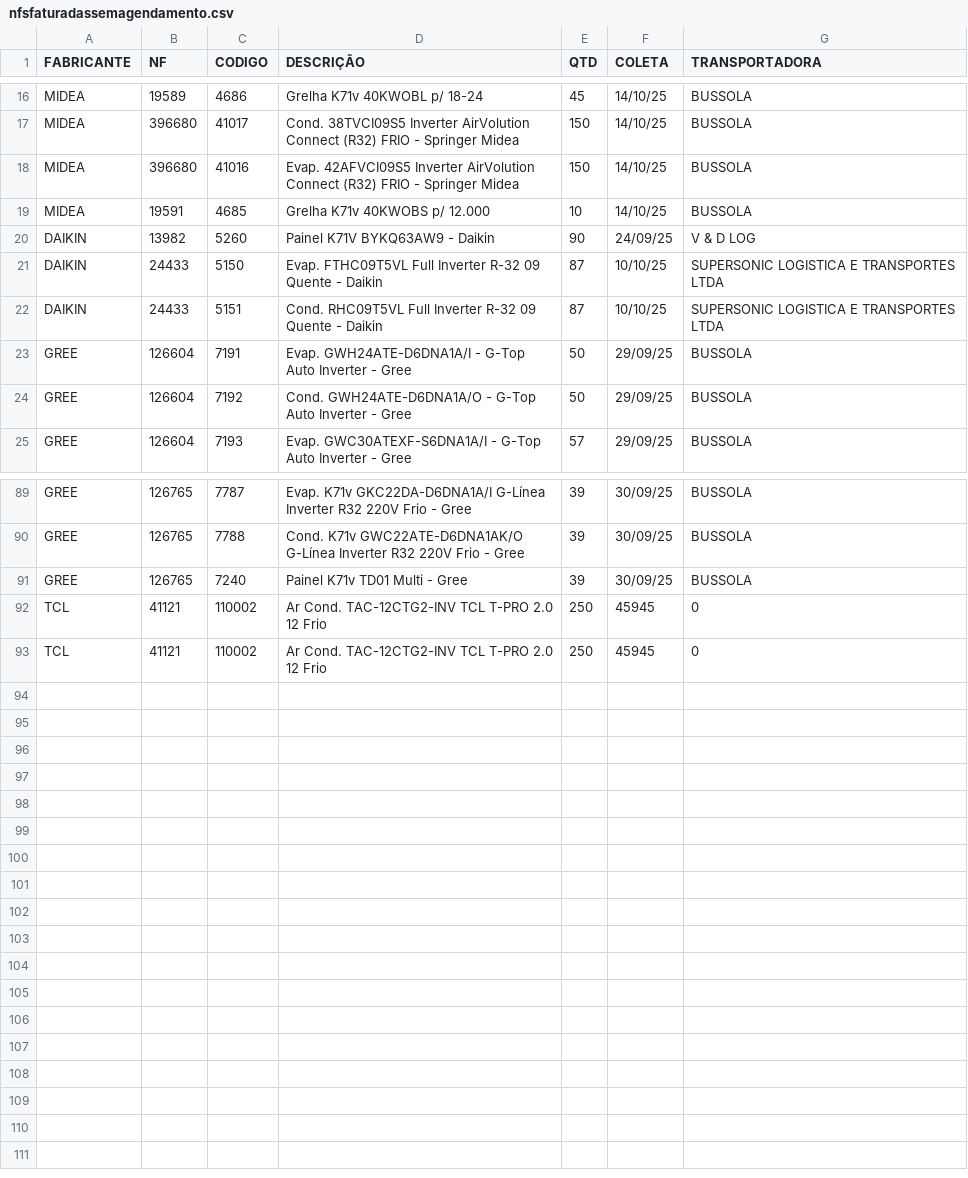
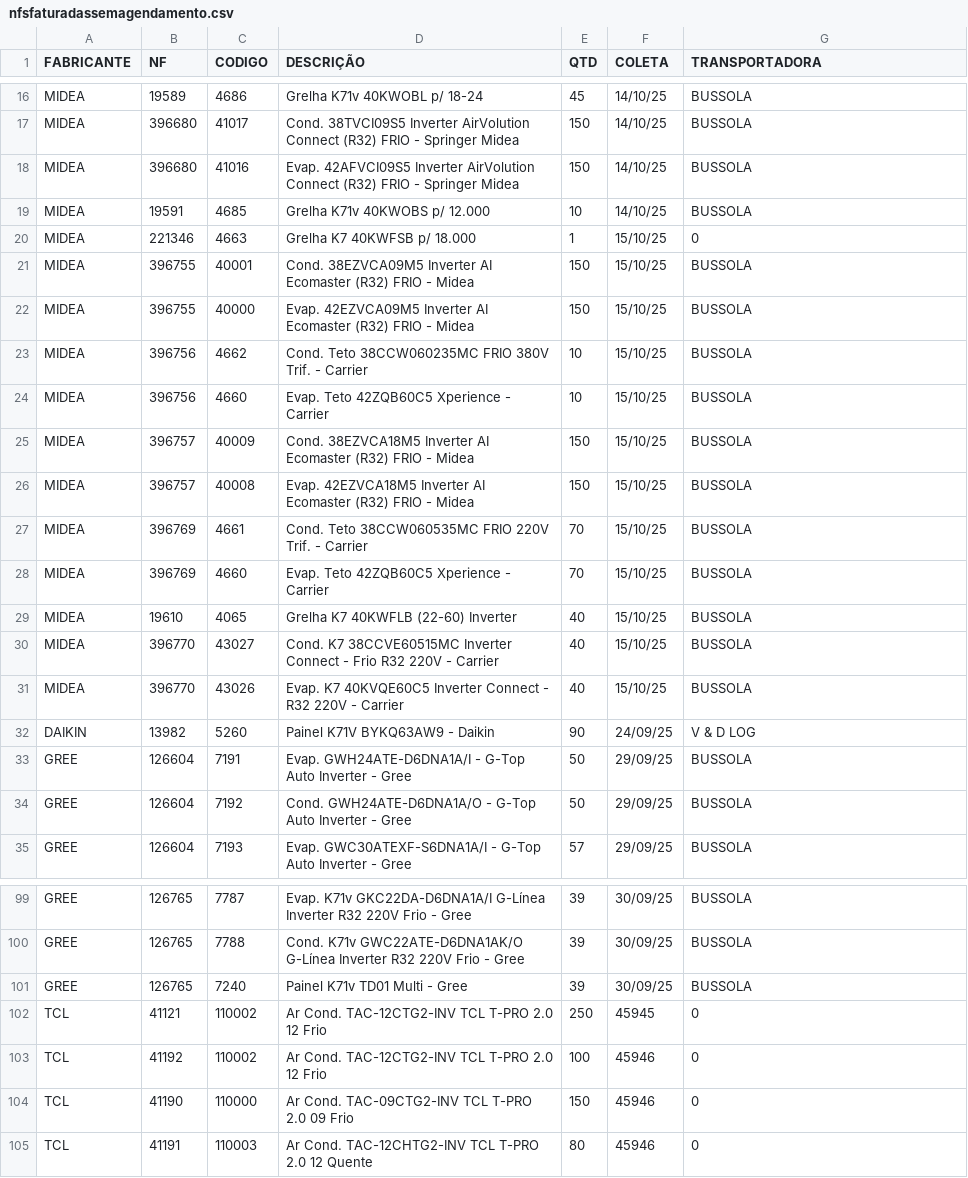
Before and after one commit to discomerciologistica/agendamentos, a CSV file: nfsfaturadassemagendamento.csv, drawn as a sheet; only a part is shown, gaps mark what is left out.

Commit message:
Update nfsfaturadassemagendamento.csv

```diff
--- a/nfsfaturadassemagendamento.csv
+++ b/nfsfaturadassemagendamento.csv
@@ -19,5 +19,15 @@ MIDEA,396680,41016,Evap. 42AFVCI09S5 Inverter AirVolution Connect (R32) FRIO - S
 MIDEA,19591,4685,Grelha K71v 40KWOBS p/ 12.000 ,10,14/10/25,BUSSOLA
+MIDEA,221346,4663,Grelha K7 40KWFSB p/ 18.000,1,15/10/25,0
+MIDEA,396755,40001,Cond. 38EZVCA09M5 Inverter AI Ecomaster (R32) FRIO - Midea,150,15/10/25,BUSSOLA
+MIDEA,396755,40000,Evap. 42EZVCA09M5 Inverter AI Ecomaster (R32) FRIO - Midea,150,15/10/25,BUSSOLA
+MIDEA,396756,4662,Cond. Teto 38CCW060235MC FRIO 380V Trif. - Carrier,10,15/10/25,BUSSOLA
+MIDEA,396756,4660,Evap. Teto 42ZQB60C5 Xperience - Carrier,10,15/10/25,BUSSOLA
+MIDEA,396757,40009,Cond. 38EZVCA18M5 Inverter AI Ecomaster (R32) FRIO - Midea,150,15/10/25,BUSSOLA
+MIDEA,396757,40008,Evap. 42EZVCA18M5 Inverter AI Ecomaster (R32) FRIO - Midea,150,15/10/25,BUSSOLA
+MIDEA,396769,4661,Cond. Teto 38CCW060535MC FRIO 220V Trif. - Carrier,70,15/10/25,BUSSOLA
+MIDEA,396769,4660,Evap. Teto 42ZQB60C5 Xperience - Carrier,70,15/10/25,BUSSOLA
+MIDEA,19610,4065,Grelha K7 40KWFLB (22-60) Inverter ,40,15/10/25,BUSSOLA
+MIDEA,396770,43027,Cond. K7 38CCVE60515MC Inverter Connect - Frio R32 220V - Carrier,40,15/10/25,BUSSOLA
+MIDEA,396770,43026,Evap. K7 40KVQE60C5 Inverter Connect - R32 220V - Carrier,40,15/10/25,BUSSOLA
 DAIKIN,13982,5260,Painel K71V BYKQ63AW9  - Daikin,90,24/09/25,V & D LOG
-DAIKIN,24433,5150,Evap. FTHC09T5VL Full Inverter R-32  09 Quente - Daikin,87,10/10/25,SUPERSONIC LOGISTICA E TRANSPORTES LTDA
-DAIKIN,24433,5151,Cond. RHC09T5VL Full Inverter R-32  09 Quente - Daikin,87,10/10/25,SUPERSONIC LOGISTICA E TRANSPORTES LTDA
 GREE,126604,7191,Evap. GWH24ATE-D6DNA1A/I - G-Top Auto Inverter - Gree,50,29/09/25,BUSSOLA
@@ -92,2 +102,4 @@ GREE,126765,7240,Painel K71v TD01 Multi - Gree,39,30/09/25,BUSSOLA
 TCL,41121,110002,Ar Cond. TAC-12CTG2-INV TCL T-PRO 2.0  12 Frio,250,45945,0
-TCL,41121,110002,Ar Cond. TAC-12CTG2-INV TCL T-PRO 2.0  12 Frio,250,45945,0
+TCL,41192,110002,Ar Cond. TAC-12CTG2-INV TCL T-PRO 2.0  12 Frio,100,45946,0
+TCL,41190,110000,Ar Cond. TAC-09CTG2-INV TCL T-PRO 2.0  09 Frio,150,45946,0
+TCL,41191,110003,Ar Cond. TAC-12CHTG2-INV TCL T-PRO 2.0  12 Quente,80,45946,0
```
